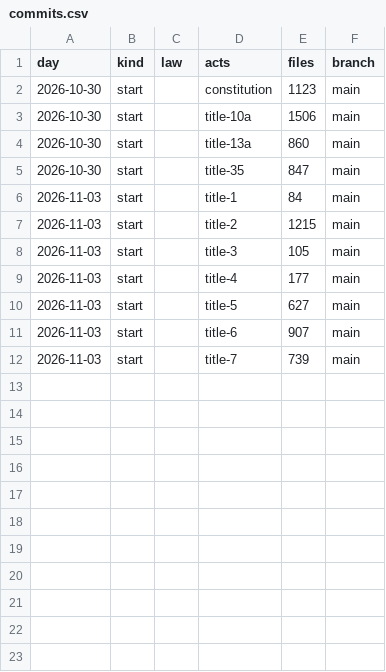
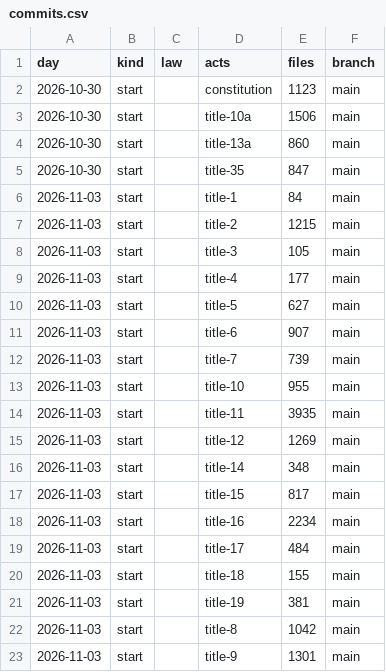
Before and after one commit to lexifina/united-states-alabama-law, a CSV file: data/commits.csv, drawn as a sheet.

Commit message:
Documentation, tables, tools and REPRODUCE.md
Appended 11 commits to 67bc0ae59010; corpus sha256 927f60d0209f050ad443d095b6635bebb764436d096ed0f792aef91a6be08968, data retrieved 2026-11-03.

```diff
--- a/data/commits.csv
+++ b/data/commits.csv
@@ -12 +12,12 @@ day,kind,law,acts,files,branch
 2026-11-03,start,,title-7,739,main
+2026-11-03,start,,title-10,955,main
+2026-11-03,start,,title-11,3935,main
+2026-11-03,start,,title-12,1269,main
+2026-11-03,start,,title-14,348,main
+2026-11-03,start,,title-15,817,main
+2026-11-03,start,,title-16,2234,main
+2026-11-03,start,,title-17,484,main
+2026-11-03,start,,title-18,155,main
+2026-11-03,start,,title-19,381,main
+2026-11-03,start,,title-8,1042,main
+2026-11-03,start,,title-9,1301,main
```
Also changed, not shown: data/laws.csv, 14 other files.
